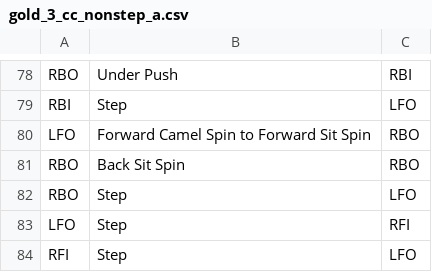
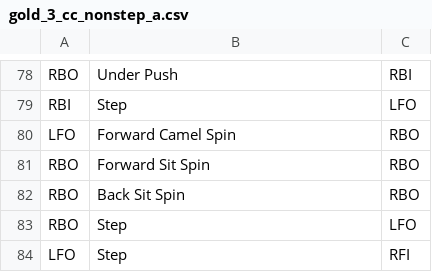
Before and after one commit to helin24/unroutine-django, a CSV file: routines/gold_3_cc_nonstep_a.csv, drawn as a sheet; only a part is shown, gaps mark what is left out; the shorter side is filled out with more unchanged rows.

```diff
--- a/routines/gold_3_cc_nonstep_a.csv
+++ b/routines/gold_3_cc_nonstep_a.csv
@@ -79,3 +79,4 @@ RBO,Under Push,RBI
 RBI,Step,LFO
-LFO,Forward Camel Spin to Forward Sit Spin,RBO
+LFO,Forward Camel Spin,RBO
+RBO,Forward Sit Spin,RBO
 RBO,Back Sit Spin,RBO
```
Also changed, not shown: routines/gold_1_cc_nonstep_c.csv, routines/gold_2_cc_nonstep_a.csv, 9 other files.
